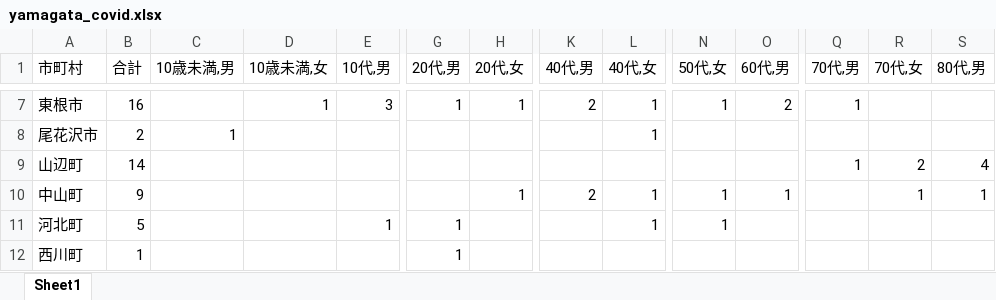
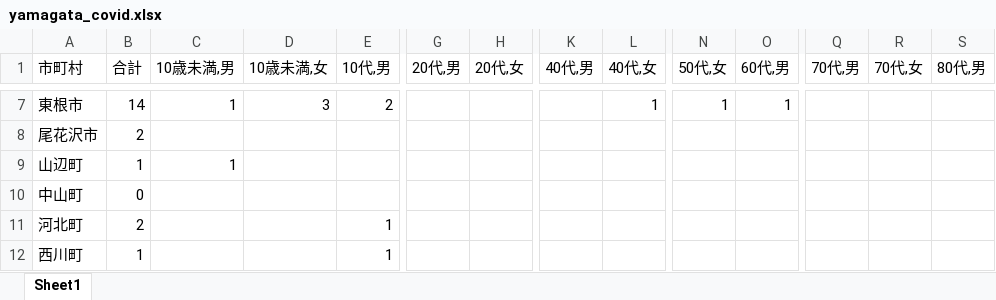
Before and after one commit to satorukadowaki/covid19-yamagata, an Excel workbook: app/master_data/excel/yamagata_covid.xlsx, sheet Sheet1, drawn as a sheet; only a part is shown, gaps mark what is left out; values as stored, in another font and other column widths than the file's, no borders; the diff covers the shown part only; the diff names each change by its address in the sheet, - before the commit and + after, or states it on an @@ line.

```diff
--- a/app/master_data/excel/yamagata_covid.xlsx (sheet Sheet1)
+++ b/app/master_data/excel/yamagata_covid.xlsx (sheet Sheet1)
-B7 (合計): 16
+B7 (合計): 14
-C7 (10歳未満,男): (empty)
+C7 (10歳未満,男): 1
-D7 (10歳未満,女): 1
+D7 (10歳未満,女): 3
-E7 (10代,男): 3
+E7 (10代,男): 2
-G7 (20代,男): 1
+G7 (20代,男): (empty)
-H7 (20代,女): 1
+H7 (20代,女): (empty)
-K7 (40代,男): 2
+K7 (40代,男): (empty)
-O7 (60代,男): 2
+O7 (60代,男): 1
-Q7 (70代,男): 1
+Q7 (70代,男): (empty)
-C8 (10歳未満,男): 1
+C8 (10歳未満,男): (empty)
-L8 (40代,女): 1
+L8 (40代,女): (empty)
-B9 (合計): 14
+B9 (合計): 1
-C9 (10歳未満,男): (empty)
+C9 (10歳未満,男): 1
-Q9 (70代,男): 1
+Q9 (70代,男): (empty)
-R9 (70代,女): 2
+R9 (70代,女): (empty)
-S9 (80代,男): 4
+S9 (80代,男): (empty)
-B10 (合計): 9
+B10 (合計): 0
-H10 (20代,女): 1
+H10 (20代,女): (empty)
-K10 (40代,男): 2
+K10 (40代,男): (empty)
-L10:L11 (40代,女): 1
+L10:L11 (40代,女): (empty)
-N10:N11 (50代,女): 1
+N10:N11 (50代,女): (empty)
-O10 (60代,男): 1
+O10 (60代,男): (empty)
-R10 (70代,女): 1
+R10 (70代,女): (empty)
-S10 (80代,男): 1
+S10 (80代,男): (empty)
-B11 (合計): 5
+B11 (合計): 2
-G11:G12 (20代,男): 1
+G11:G12 (20代,男): (empty)
-E12 (10代,男): (empty)
+E12 (10代,男): 1
```
Also changed, not shown: 175 edited cells elsewhere in this sheet, 29 other files.
